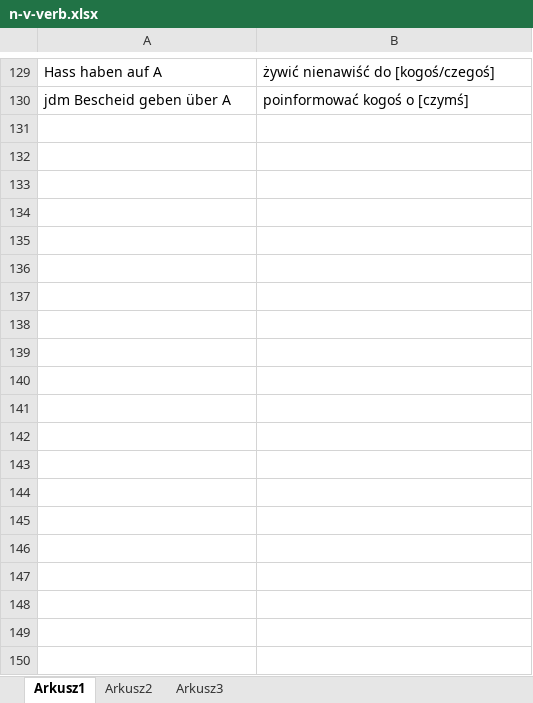
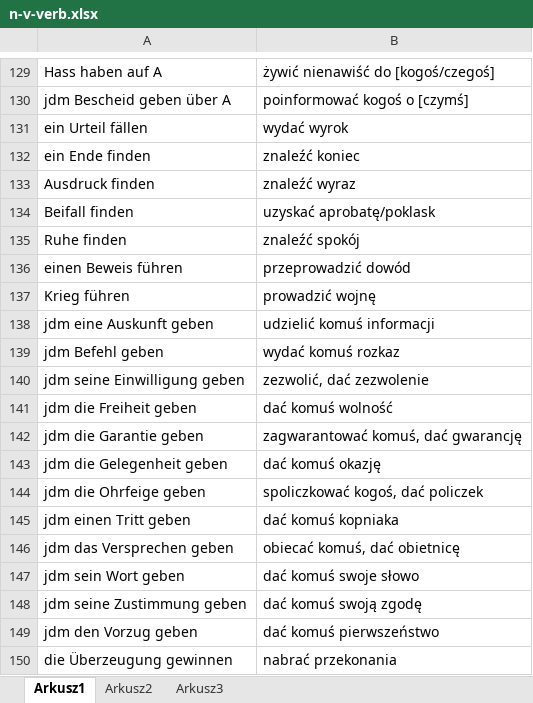
Before and after one commit to adrngrl/goethe, an Excel workbook: nv-verbindungen/n-v-verb.xlsx, sheet Arkusz1, drawn as a sheet; only a part is shown, gaps mark what is left out; values as stored, in another font and other column widths than the file's, no borders; the diff covers the shown part only; the diff names each change by its address in the sheet, - before the commit and + after, or states it on an @@ line.

Commit message:
Uzupelniona rekcja.

```diff
--- a/nv-verbindungen/n-v-verb.xlsx (sheet Arkusz1)
+++ b/nv-verbindungen/n-v-verb.xlsx (sheet Arkusz1)
+row 131: ein Urteil fällen | wydać wyrok
+row 132: ein Ende finden | znaleźć koniec
+row 133: Ausdruck finden | znaleźć wyraz
+row 134: Beifall finden | uzyskać aprobatę/poklask
+row 135: Ruhe finden | znaleźć spokój
+row 136: einen Beweis führen | przeprowadzić dowód
+row 137: Krieg führen | prowadzić wojnę
+row 138: jdm eine Auskunft geben | udzielić komuś informacji
+row 139: jdm Befehl geben | wydać komuś rozkaz
+row 140: jdm seine Einwilligung geben | zezwolić, dać zezwolenie
+row 141: jdm die Freiheit geben | dać komuś wolność
+row 142: jdm die Garantie geben | zagwarantować komuś, dać gwarancję
+row 143: jdm die Gelegenheit geben | dać komuś okazję
+row 144: jdm die Ohrfeige geben | spoliczkować kogoś, dać policzek
+row 145: jdm einen Tritt geben | dać komuś kopniaka
+row 146: jdm das Versprechen geben | obiecać komuś, dać obietnicę
+row 147: jdm sein Wort geben | dać komuś swoje słowo
+row 148: jdm seine Zustimmung geben | dać komuś swoją zgodę
+row 149: jdm den Vorzug geben | dać komuś pierwszeństwo
+row 150: die Überzeugung gewinnen | nabrać przekonania
```
Also changed, not shown: 145 added rows, 1 removed row and 14 edited cells elsewhere in this sheet.
